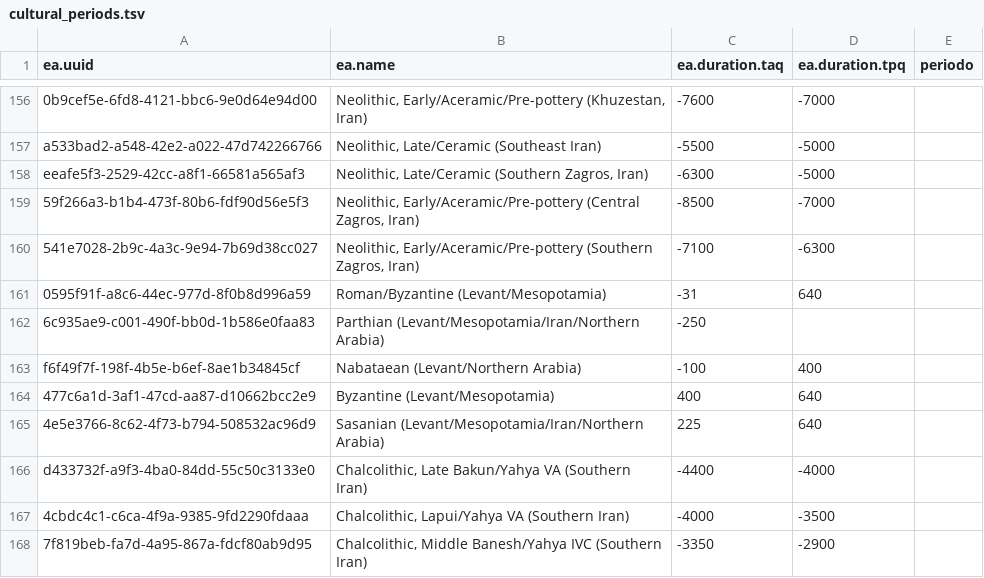
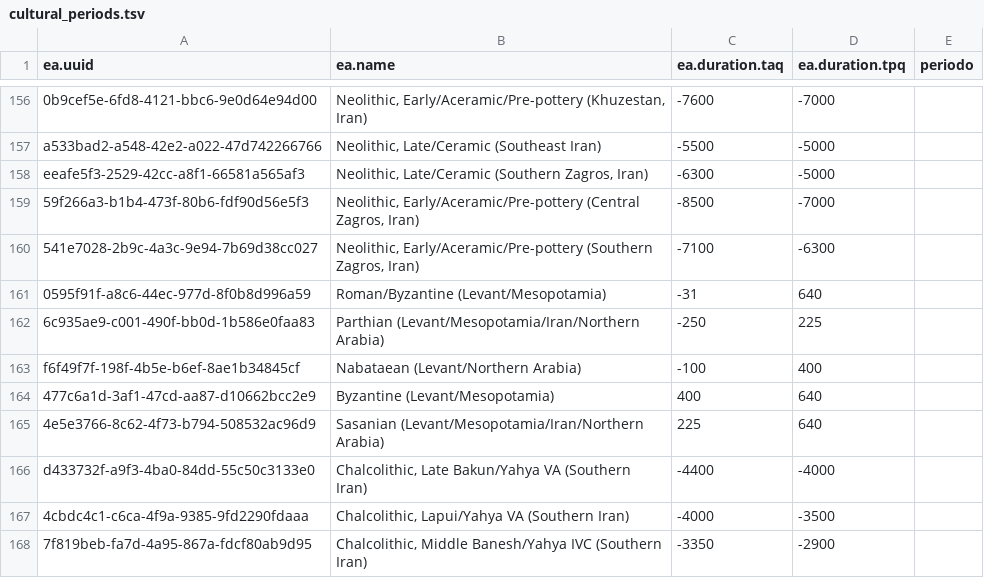
Before and after one commit to eamena-project/eamenaR, a TSV file: inst/extdata/cultural_periods.tsv, drawn as a sheet; only a part is shown, gaps mark what is left out.

Commit message:
cultural periods

```diff
--- a/inst/extdata/cultural_periods.tsv
+++ b/inst/extdata/cultural_periods.tsv
@@ -161,3 +161,3 @@
 "0595f91f-a8c6-44ec-977d-8f0b8d996a59"	"Roman/Byzantine (Levant/Mesopotamia)"	"-31"	"640"	""
-"6c935ae9-c001-490f-bb0d-1b586e0faa83"	"Parthian (Levant/Mesopotamia/Iran/Northern Arabia)"	"-250"	""	""
+"6c935ae9-c001-490f-bb0d-1b586e0faa83"	"Parthian (Levant/Mesopotamia/Iran/Northern Arabia)"	"-250"	"225"	""
 "f6f49f7f-198f-4b5e-b6ef-8ae1b34845cf"	"Nabataean (Levant/Northern Arabia)"	"-100"	"400"	""
```
